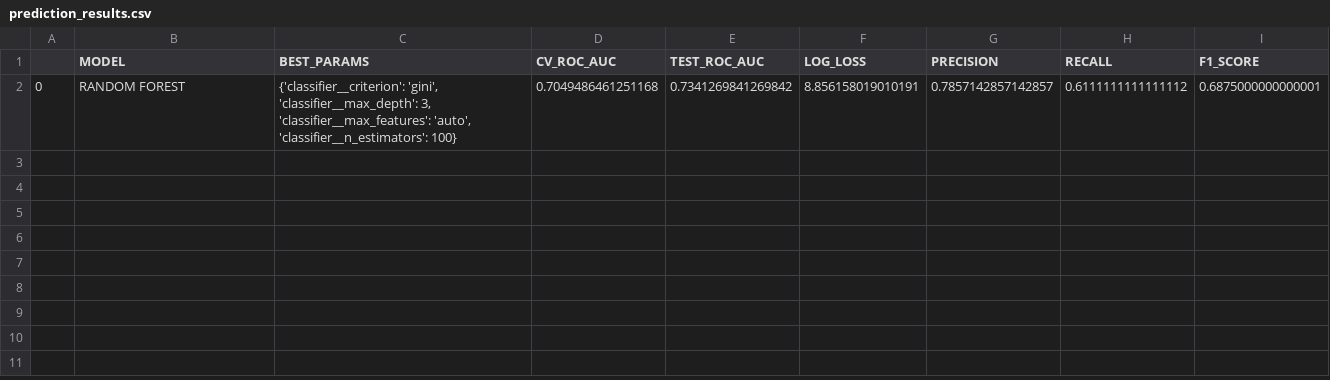
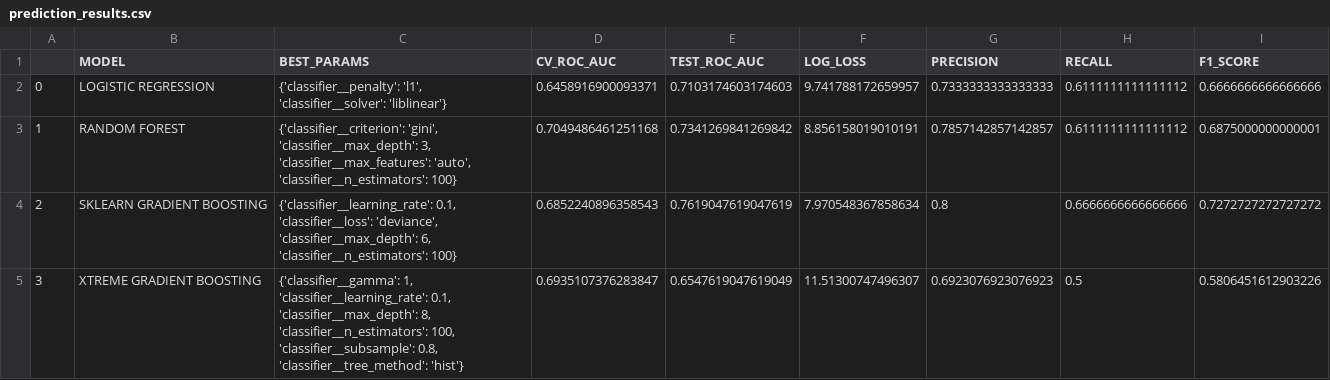
Before and after one commit to arytontediarjo/mPower-Analysis, a CSV file: Data/prediction_results.csv, drawn as a sheet.

```diff
--- a/Data/prediction_results.csv
+++ b/Data/prediction_results.csv
@@ -1,2 +1,5 @@
 ,MODEL,BEST_PARAMS,CV_ROC_AUC,TEST_ROC_AUC,LOG_LOSS,PRECISION,RECALL,F1_SCORE
-0,RANDOM FOREST,"{'classifier__criterion': 'gini', 'classifier__max_depth': 3, 'classifier__max_features': 'auto', 'classifier__n_estimators': 100}",0.7049486461251168,0.7341269841269842,8.856158019010191,0.7857142857142857,0.6111111111111112,0.6875000000000001
+0,LOGISTIC REGRESSION,"{'classifier__penalty': 'l1', 'classifier__solver': 'liblinear'}",0.6458916900093371,0.7103174603174603,9.741788172659957,0.7333333333333333,0.6111111111111112,0.6666666666666666
+1,RANDOM FOREST,"{'classifier__criterion': 'gini', 'classifier__max_depth': 3, 'classifier__max_features': 'auto', 'classifier__n_estimators': 100}",0.7049486461251168,0.7341269841269842,8.856158019010191,0.7857142857142857,0.6111111111111112,0.6875000000000001
+2,SKLEARN GRADIENT BOOSTING,"{'classifier__learning_rate': 0.1, 'classifier__loss': 'deviance', 'classifier__max_depth': 6, 'classifier__n_estimators': 100}",0.6852240896358543,0.7619047619047619,7.970548367858634,0.8,0.6666666666666666,0.7272727272727272
+3,XTREME GRADIENT BOOSTING,"{'classifier__gamma': 1, 'classifier__learning_rate': 0.1, 'classifier__max_depth': 8, 'classifier__n_estimators': 100, 'classifier__subsample': 0.8, 'classifier__tree_method': 'hist'}",0.6935107376283847,0.6547619047619049,11.51300747496307,0.6923076923076923,0.5,0.5806451612903226
```
Also changed, not shown: 1 other file.
